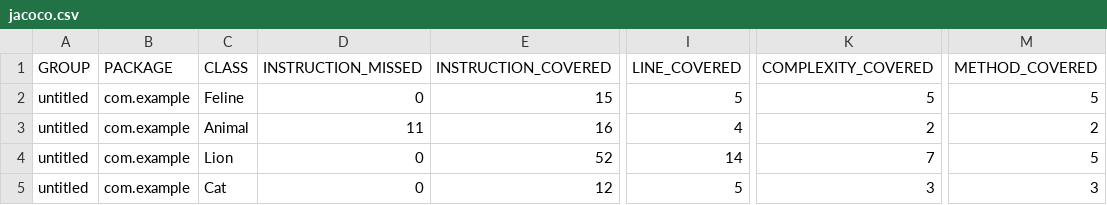
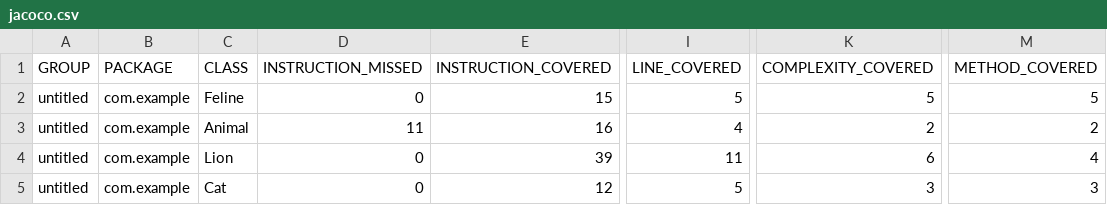
Before and after one commit to Anastasia-Shamanina/qa_java, a CSV file: target/site/jacoco/jacoco.csv, drawn as a sheet; only a part is shown, gaps mark what is left out; the diff names each change by its address in the sheet, - before the commit and + after, or states it on an @@ line.

```diff
--- a/target/site/jacoco/jacoco.csv
+++ b/target/site/jacoco/jacoco.csv
-E4 (INSTRUCTION_COVERED): 52
+E4 (INSTRUCTION_COVERED): 39
-I4 (LINE_COVERED): 14
+I4 (LINE_COVERED): 11
-K4 (COMPLEXITY_COVERED): 7
+K4 (COMPLEXITY_COVERED): 6
-M4 (METHOD_COVERED): 5
+M4 (METHOD_COVERED): 4
```
Also changed, not shown: 11 other files.
